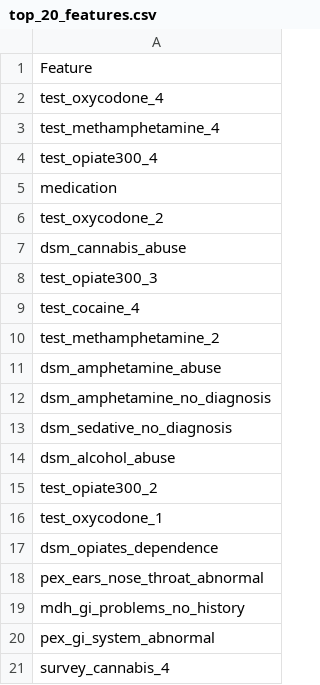
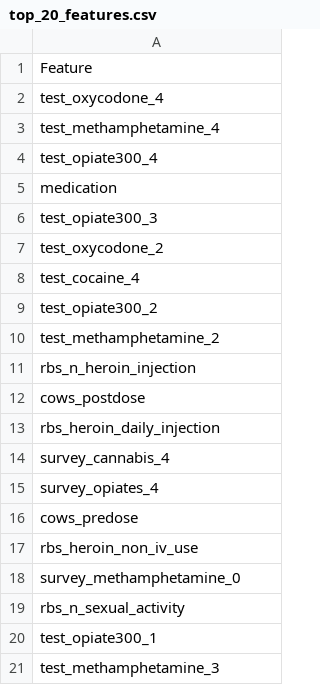
Before and after one commit to DanHerman212/precision_medicine, a CSV file: data/top_20_features.csv, drawn as a sheet.

```diff
--- a/data/top_20_features.csv
+++ b/data/top_20_features.csv
@@ -5,17 +5,17 @@ test_opiate300_4
 medication
+test_opiate300_3
 test_oxycodone_2
-dsm_cannabis_abuse
-test_opiate300_3
 test_cocaine_4
+test_opiate300_2
 test_methamphetamine_2
-dsm_amphetamine_abuse
-dsm_amphetamine_no_diagnosis
-dsm_sedative_no_diagnosis
-dsm_alcohol_abuse
-test_opiate300_2
-test_oxycodone_1
-dsm_opiates_dependence
-pex_ears_nose_throat_abnormal
-mdh_gi_problems_no_history
-pex_gi_system_abnormal
+rbs_n_heroin_injection
+cows_postdose
+rbs_heroin_daily_injection
 survey_cannabis_4
+survey_opiates_4
+cows_predose
+rbs_heroin_non_iv_use
+survey_methamphetamine_0
+rbs_n_sexual_activity
+test_opiate300_1
+test_methamphetamine_3
```
Also changed, not shown: 10 other files.
